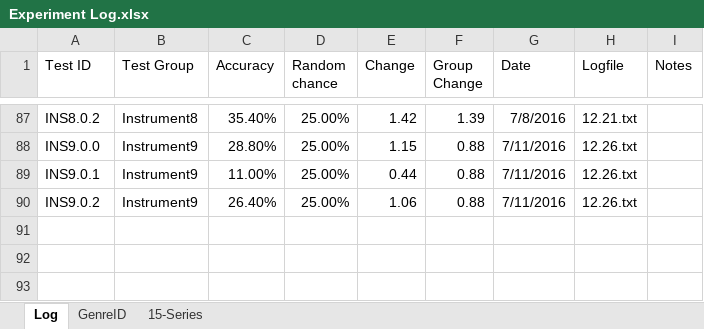
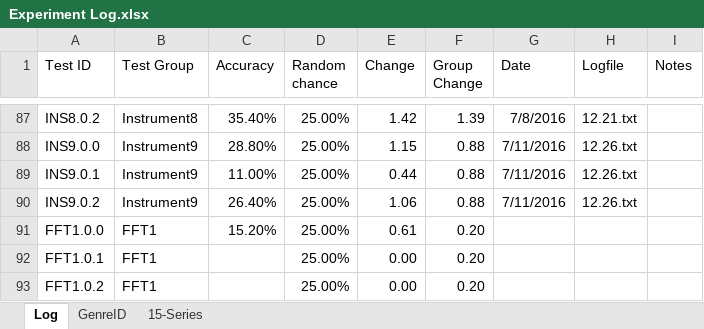
Before and after one commit to grey280/nAud, an Excel workbook: logs/Experiment Log.xlsx, sheet Log, drawn as a sheet; only a part is shown, gaps mark what is left out; values as stored, in another font and other column widths than the file's, no borders; conditional formats not drawn; the diff names each change by its address in the sheet, - before the commit and + after, or states it on an @@ line.

Commit message:
Start logging experiment

```diff
--- a/logs/Experiment Log.xlsx (sheet Log)
+++ b/logs/Experiment Log.xlsx (sheet Log)
+row 91: FFT1.0.0 | FFT1 | 15.20% | 25.00% | 0.61 | 0.20
+row 92: FFT1.0.1 | FFT1 |  | 25.00% | 0.00 | 0.20
+row 93: FFT1.0.2 | FFT1 |  | 25.00% | 0.00 | 0.20
```
